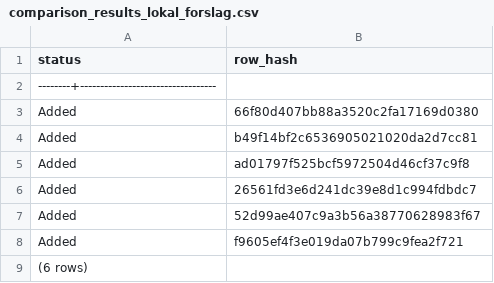
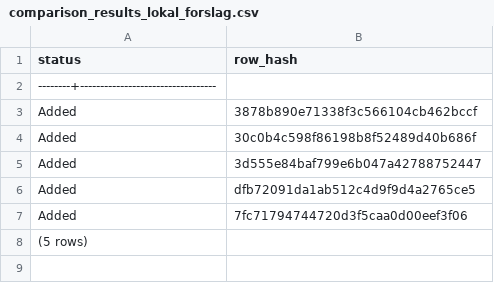
Before and after one commit to AlexanderStubMichelsen/Plandata, a CSV file: master_scripts/comparing/comparing_results/comparison_results_lokal_forslag.csv, drawn as a sheet.

```diff
--- a/master_scripts/comparing/comparing_results/comparison_results_lokal_forslag.csv
+++ b/master_scripts/comparing/comparing_results/comparison_results_lokal_forslag.csv
@@ -2,8 +2,7 @@
 --------+----------------------------------
- Added  | 66f80d407bb88a3520c2fa17169d0380
- Added  | b49f14bf2c6536905021020da2d7cc81
- Added  | ad01797f525bcf5972504d46cf37c9f8
- Added  | 26561fd3e6d241dc39e8d1c994fdbdc7
- Added  | 52d99ae407c9a3b56a38770628983f67
- Added  | f9605ef4f3e019da07b799c9fea2f721
-(6 rows)
+ Added  | 3878b890e71338f3c566104cb462bccf
+ Added  | 30c0b4c598f86198b8f52489d40b686f
+ Added  | 3d555e84baf799e6b047a42788752447
+ Added  | dfb72091da1ab512c4d9f9d4a2765ce5
+ Added  | 7fc71794744720d3f5caa0d00eef3f06
+(5 rows)
```
Also changed, not shown: master_scripts/comparing/comparing_results/comparison_results_lokal_vedtaget.csv, 9 other files.
